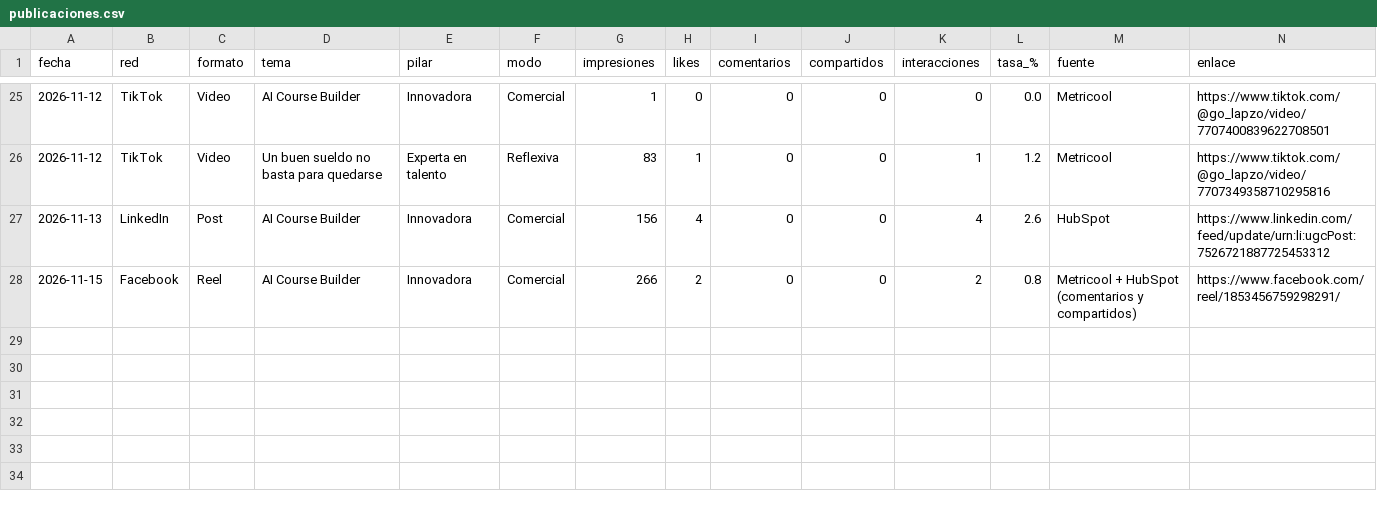
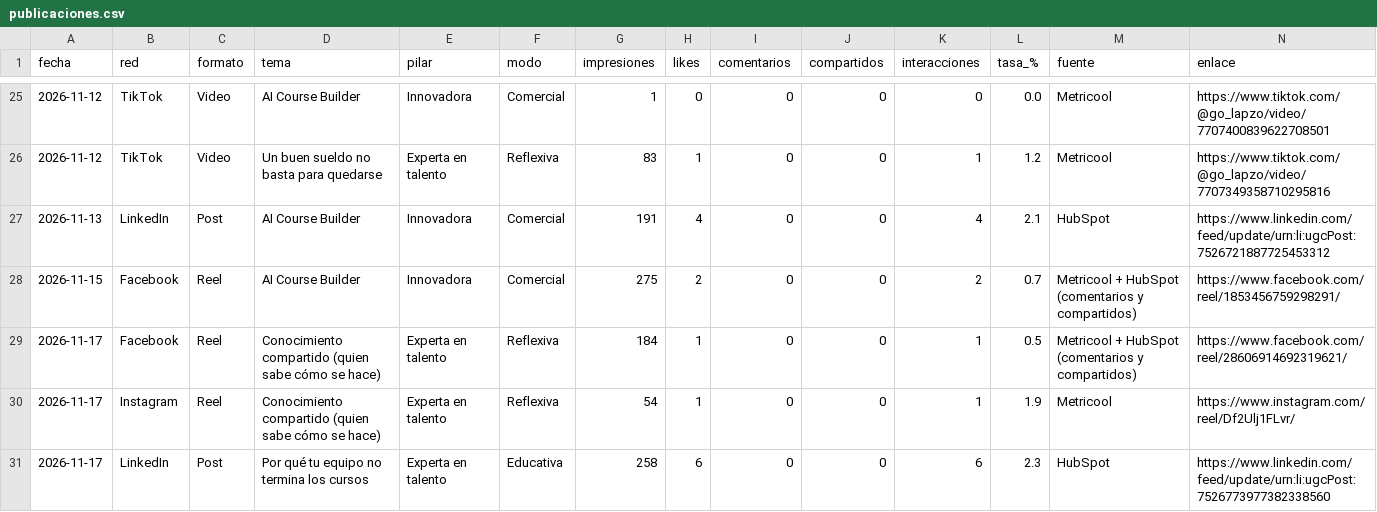
Before and after one commit to MarketingLapzo/Marketing-Reports, a CSV file: rrss/2026-11/publicaciones.csv, drawn as a sheet; only a part is shown, gaps mark what is left out; the diff covers the shown part only.

```diff
--- a/rrss/2026-11/publicaciones.csv
+++ b/rrss/2026-11/publicaciones.csv
@@ -26,3 +26,6 @@
 2026-11-12,TikTok,Video,Un buen sueldo no basta para quedarse,Experta en talento,Reflexiva,83,1,0,0,1,1.2,Metricool,https://www.tiktok.com/@go_lapzo/video/7707349358710295816
-2026-11-13,LinkedIn,Post,AI Course Builder,Innovadora,Comercial,156,4,0,0,4,2.6,HubSpot,https://www.linkedin.com/feed/update/urn:li:ugcPost:7526721887725453312
-2026-11-15,Facebook,Reel,AI Course Builder,Innovadora,Comercial,266,2,0,0,2,0.8,Metricool + HubSpot (comentarios y compartidos),https://www.facebook.com/reel/1853456759298291/
+2026-11-13,LinkedIn,Post,AI Course Builder,Innovadora,Comercial,191,4,0,0,4,2.1,HubSpot,https://www.linkedin.com/feed/update/urn:li:ugcPost:7526721887725453312
+2026-11-15,Facebook,Reel,AI Course Builder,Innovadora,Comercial,275,2,0,0,2,0.7,Metricool + HubSpot (comentarios y compartidos),https://www.facebook.com/reel/1853456759298291/
+2026-11-17,Facebook,Reel,Conocimiento compartido (quien sabe cómo se hace),Experta en talento,Reflexiva,184,1,0,0,1,0.5,Metricool + HubSpot (comentarios y compartidos),https://www.facebook.com/reel/28606914692319621/
+2026-11-17,Instagram,Reel,Conocimiento compartido (quien sabe cómo se hace),Experta en talento,Reflexiva,54,1,0,0,1,1.9,Metricool,https://www.instagram.com/reel/Df2Ulj1FLvr/
+2026-11-17,LinkedIn,Post,Por qué tu equipo no termina los cursos,Experta en talento,Educativa,258,6,0,0,6,2.3,HubSpot,https://www.linkedin.com/feed/update/urn:li:ugcPost:7526773977382338560
```
Also changed, not shown: 32 edited cells elsewhere in this file, 11 other files.
